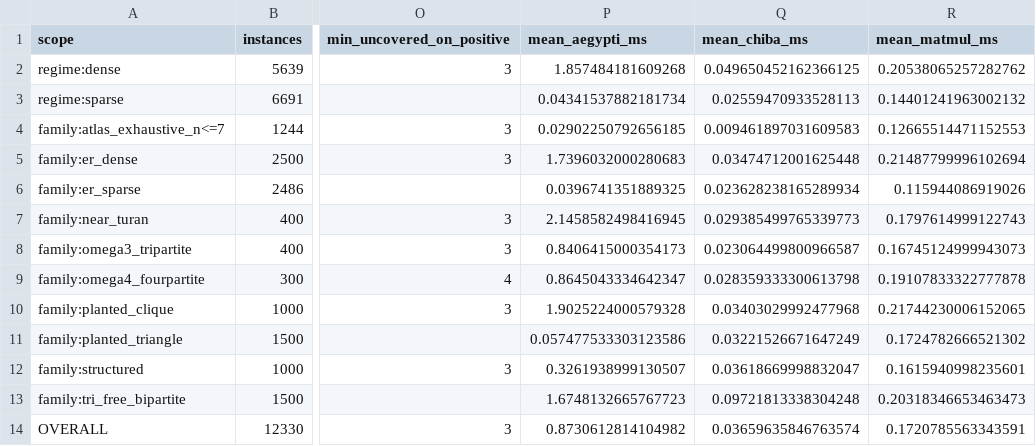
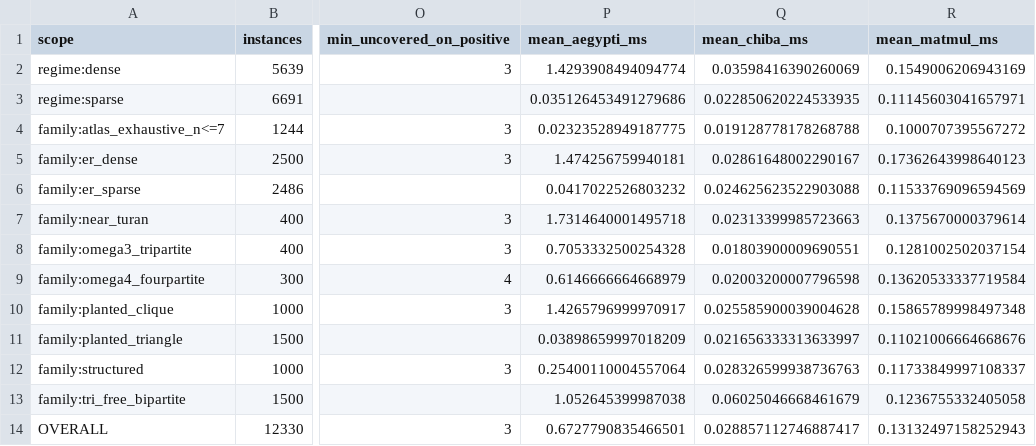
Before and after one commit to frankvegadelgado/finlay, a CSV file: car/car_summary.csv, drawn as a sheet; only a part is shown, gaps mark what is left out; the diff names each change by its address in the sheet, - before the commit and + after, or states it on an @@ line.

```diff
--- a/car/car_summary.csv
+++ b/car/car_summary.csv
-P2 (mean_aegypti_ms): 1.857484181609268
+P2 (mean_aegypti_ms): 1.4293908494094774
-Q2 (mean_chiba_ms): 0.049650452162366125
+Q2 (mean_chiba_ms): 0.03598416390260069
-R2 (mean_matmul_ms): 0.20538065257282762
+R2 (mean_matmul_ms): 0.1549006206943169
-P3 (mean_aegypti_ms): 0.04341537882181734
+P3 (mean_aegypti_ms): 0.035126453491279686
-Q3 (mean_chiba_ms): 0.02559470933528113
+Q3 (mean_chiba_ms): 0.022850620224533935
-R3 (mean_matmul_ms): 0.14401241963002132
+R3 (mean_matmul_ms): 0.11145603041657971
-P4 (mean_aegypti_ms): 0.02902250792656185
+P4 (mean_aegypti_ms): 0.02323528949187775
-Q4 (mean_chiba_ms): 0.009461897031609583
+Q4 (mean_chiba_ms): 0.019128778178268788
-R4 (mean_matmul_ms): 0.12665514471152553
+R4 (mean_matmul_ms): 0.1000707395567272
-P5 (mean_aegypti_ms): 1.7396032000280683
+P5 (mean_aegypti_ms): 1.474256759940181
-Q5 (mean_chiba_ms): 0.03474712001625448
+Q5 (mean_chiba_ms): 0.02861648002290167
-R5 (mean_matmul_ms): 0.21487799996102694
+R5 (mean_matmul_ms): 0.17362643998640123
-P6 (mean_aegypti_ms): 0.0396741351889325
+P6 (mean_aegypti_ms): 0.0417022526803232
-Q6 (mean_chiba_ms): 0.023628238165289934
+Q6 (mean_chiba_ms): 0.024625623522903088
-R6 (mean_matmul_ms): 0.115944086919026
+R6 (mean_matmul_ms): 0.11533769096594569
-P7 (mean_aegypti_ms): 2.1458582498416945
+P7 (mean_aegypti_ms): 1.7314640001495718
-Q7 (mean_chiba_ms): 0.029385499765339773
+Q7 (mean_chiba_ms): 0.02313399985723663
-R7 (mean_matmul_ms): 0.1797614999122743
+R7 (mean_matmul_ms): 0.1375670000379614
-P8 (mean_aegypti_ms): 0.8406415000354173
+P8 (mean_aegypti_ms): 0.7053332500254328
-Q8 (mean_chiba_ms): 0.023064499800966587
+Q8 (mean_chiba_ms): 0.01803900009690551
-R8 (mean_matmul_ms): 0.16745124999943073
+R8 (mean_matmul_ms): 0.1281002502037154
-P9 (mean_aegypti_ms): 0.8645043334642347
+P9 (mean_aegypti_ms): 0.6146666664668979
-Q9 (mean_chiba_ms): 0.028359333300613798
+Q9 (mean_chiba_ms): 0.02003200007796598
-R9 (mean_matmul_ms): 0.19107833322777878
+R9 (mean_matmul_ms): 0.13620533337719584
-P10 (mean_aegypti_ms): 1.9025224000579328
+P10 (mean_aegypti_ms): 1.4265796999970917
-Q10 (mean_chiba_ms): 0.03403029992477968
+Q10 (mean_chiba_ms): 0.025585900039004628
-R10 (mean_matmul_ms): 0.21744230006152065
+R10 (mean_matmul_ms): 0.15865789998497348
-P11 (mean_aegypti_ms): 0.057477533303123586
+P11 (mean_aegypti_ms): 0.03898659997018209
-Q11 (mean_chiba_ms): 0.03221526671647249
+Q11 (mean_chiba_ms): 0.021656333313633997
-R11 (mean_matmul_ms): 0.1724782666521302
+R11 (mean_matmul_ms): 0.11021006664668676
-P12 (mean_aegypti_ms): 0.3261938999130507
+P12 (mean_aegypti_ms): 0.25400110004557064
-Q12 (mean_chiba_ms): 0.03618669998832047
+Q12 (mean_chiba_ms): 0.028326599938736763
-R12 (mean_matmul_ms): 0.1615940998235601
+R12 (mean_matmul_ms): 0.11733849997108337
-P13 (mean_aegypti_ms): 1.6748132665767723
+P13 (mean_aegypti_ms): 1.052645399987038
-Q13 (mean_chiba_ms): 0.09721813338304248
+Q13 (mean_chiba_ms): 0.06025046668461679
-R13 (mean_matmul_ms): 0.20318346653463473
+R13 (mean_matmul_ms): 0.1236755332405058
-P14 (mean_aegypti_ms): 0.8730612814104982
+P14 (mean_aegypti_ms): 0.6727790835466501
-Q14 (mean_chiba_ms): 0.03659635846763574
+Q14 (mean_chiba_ms): 0.028857112746887417
-R14 (mean_matmul_ms): 0.1720785563343591
+R14 (mean_matmul_ms): 0.13132497158252943
```
Also changed, not shown: 8 other files.
